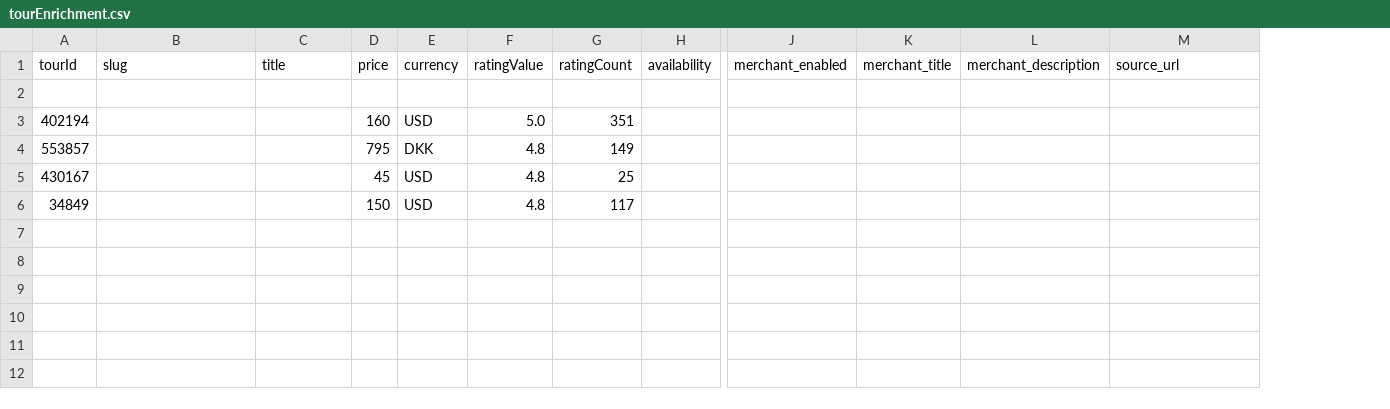
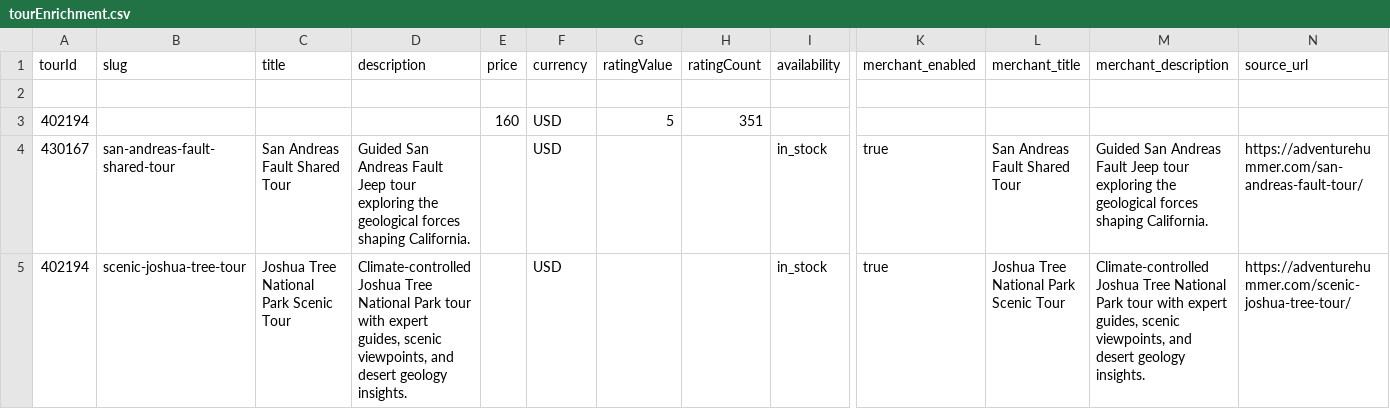
Before and after one commit to JoshuaTreeTours/alloutdooradventures2, a CSV file: data/tourEnrichment.csv, drawn as a sheet; only a part is shown, gaps mark what is left out; removed rows and columns are numbered as before the commit, all else as after; rows hold the shown columns only; the diff names each change by its address in the sheet, - before the commit and + after, or states it on an @@ line.

Commit message:
Add files via upload

```diff
--- a/data/tourEnrichment.csv
+++ b/data/tourEnrichment.csv
+column D (description), empty
-G3 (ratingValue): 5.0
+G3 (ratingValue): 5
-row 4: 553857 |  |  | 795 | DKK | 4.8 | 149
-row 5: 430167 |  |  | 45 | USD | 4.8 | 25
-row 6: 34849 |  |  | 150 | USD | 4.8 | 117
+row 4: 430167 | san-andreas-fault-shared-tour | San Andreas Fault Shared Tour | Guided San Andreas Fault Jeep tour exploring the geological forces shaping California. |  | USD |  |  | in_stock | true | San Andreas Fault Shared Tour | Guided San Andreas Fault Jeep tour exploring the geological forces shaping California. | https://adventurehummer.com/san-andreas-fault-tour/
+row 5: 402194 | scenic-joshua-tree-tour | Joshua Tree National Park Scenic Tour | Climate-controlled Joshua Tree National Park tour with expert guides, scenic viewpoints, and desert geology insights. |  | USD |  |  | in_stock | true | Joshua Tree National Park Scenic Tour | Climate-controlled Joshua Tree National Park tour with expert guides, scenic viewpoints, and desert geology insights. | https://adventurehummer.com/scenic-joshua-tree-tour/
```
